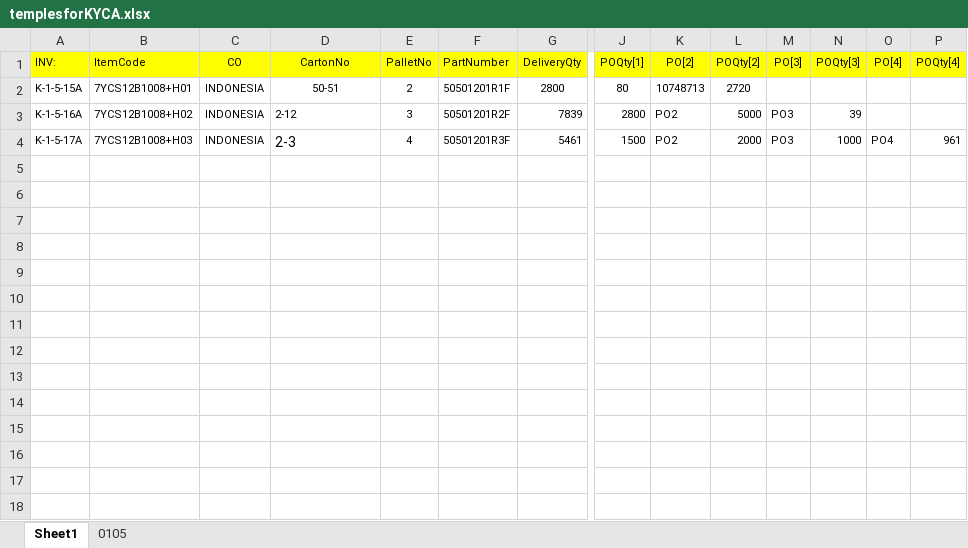
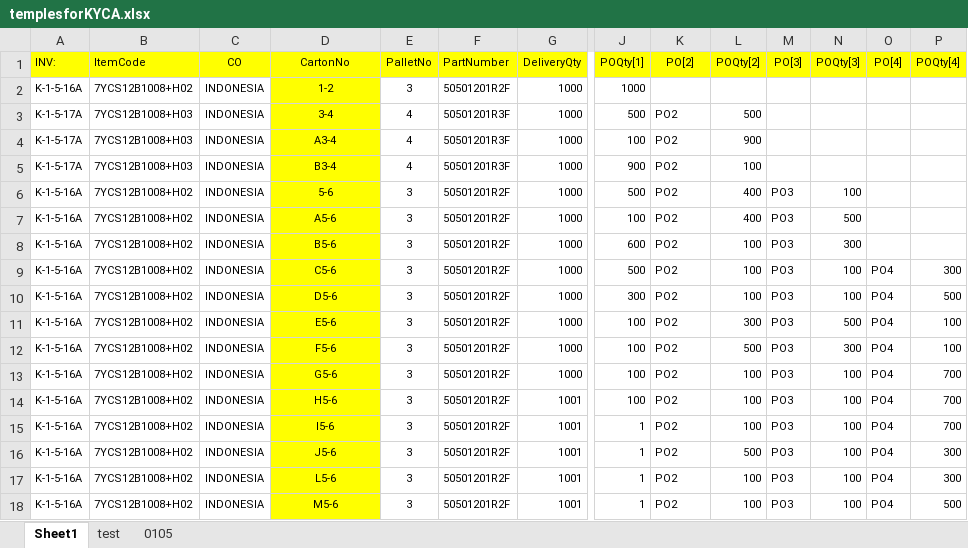
Before and after one commit to xlgwr/pie, an Excel workbook: FrmPIE/0temple/templesforKYCA.xlsx, sheet Sheet1, drawn as a sheet; only a part is shown, gaps mark what is left out; values as stored, in another font and other column widths than the file's, no borders; removed rows and columns are numbered as before the commit, all else as after; rows hold the shown columns only; the diff names each change by its address in the sheet, - before the commit and + after, or states it on an @@ line.

Commit message:
fix bug for kyca 2

```diff
--- a/FrmPIE/0temple/templesforKYCA.xlsx (sheet Sheet1)
+++ b/FrmPIE/0temple/templesforKYCA.xlsx (sheet Sheet1)
+sheet tab: test
-row 2: K-1-5-15A | 7YCS12B1008+H01 | INDONESIA | 50-51 | 2 | 50501201R1F | 2800 | 80 | 10748713 | 2720
-D2 (CartonNo): 2-12
+D2 (CartonNo): 1-2
@@ D2:D3 fill: none → #FFFF00, alignment: left → center @@
-G2 (DeliveryQty): 7839
+G2 (DeliveryQty): 1000
-J2 (POQty[1]): 2800
+J2 (POQty[1]): 1000
-K2 (PO[2]): PO2
+K2 (PO[2]): (empty)
-L2 (POQty[2]): 5000
+L2 (POQty[2]): (empty)
-M2:M3 (PO[3]): PO3
+M2:M3 (PO[3]): (empty)
-N2 (POQty[3]): 39
+N2 (POQty[3]): (empty)
-D3 (CartonNo): 2-3
+D3 (CartonNo): 3-4
@@ D3 text size: smaller @@
-G3 (DeliveryQty): 5461
+G3 (DeliveryQty): 1000
-J3 (POQty[1]): 1500
+J3 (POQty[1]): 500
-L3 (POQty[2]): 2000
+L3 (POQty[2]): 500
-N3 (POQty[3]): 1000
+N3 (POQty[3]): (empty)
-O3 (PO[4]): PO4
+O3 (PO[4]): (empty)
-P3 (POQty[4]): 961
+P3 (POQty[4]): (empty)
+row 4: K-1-5-17A | 7YCS12B1008+H03 | INDONESIA | A3-4 | 4 | 50501201R3F | 1000 | 100 | PO2 | 900
+row 5: K-1-5-17A | 7YCS12B1008+H03 | INDONESIA | B3-4 | 4 | 50501201R3F | 1000 | 900 | PO2 | 100
+row 6: K-1-5-16A | 7YCS12B1008+H02 | INDONESIA | 5-6 | 3 | 50501201R2F | 1000 | 500 | PO2 | 400 | PO3 | 100
+row 7: K-1-5-16A | 7YCS12B1008+H02 | INDONESIA | A5-6 | 3 | 50501201R2F | 1000 | 100 | PO2 | 400 | PO3 | 500
+row 8: K-1-5-16A | 7YCS12B1008+H02 | INDONESIA | B5-6 | 3 | 50501201R2F | 1000 | 600 | PO2 | 100 | PO3 | 300
+row 9: K-1-5-16A | 7YCS12B1008+H02 | INDONESIA | C5-6 | 3 | 50501201R2F | 1000 | 500 | PO2 | 100 | PO3 | 100 | PO4 | 300
+row 10: K-1-5-16A | 7YCS12B1008+H02 | INDONESIA | D5-6 | 3 | 50501201R2F | 1000 | 300 | PO2 | 100 | PO3 | 100 | PO4 | 500
+row 11: K-1-5-16A | 7YCS12B1008+H02 | INDONESIA | E5-6 | 3 | 50501201R2F | 1000 | 100 | PO2 | 300 | PO3 | 500 | PO4 | 100
+row 12: K-1-5-16A | 7YCS12B1008+H02 | INDONESIA | F5-6 | 3 | 50501201R2F | 1000 | 100 | PO2 | 500 | PO3 | 300 | PO4 | 100
+row 13: K-1-5-16A | 7YCS12B1008+H02 | INDONESIA | G5-6 | 3 | 50501201R2F | 1000 | 100 | PO2 | 100 | PO3 | 100 | PO4 | 700
+row 14: K-1-5-16A | 7YCS12B1008+H02 | INDONESIA | H5-6 | 3 | 50501201R2F | 1001 | 100 | PO2 | 100 | PO3 | 100 | PO4 | 700
+row 15: K-1-5-16A | 7YCS12B1008+H02 | INDONESIA | I5-6 | 3 | 50501201R2F | 1001 | 1 | PO2 | 100 | PO3 | 100 | PO4 | 700
+row 16: K-1-5-16A | 7YCS12B1008+H02 | INDONESIA | J5-6 | 3 | 50501201R2F | 1001 | 1 | PO2 | 500 | PO3 | 100 | PO4 | 300
+row 17: K-1-5-16A | 7YCS12B1008+H02 | INDONESIA | L5-6 | 3 | 50501201R2F | 1001 | 1 | PO2 | 100 | PO3 | 100 | PO4 | 300
+row 18: K-1-5-16A | 7YCS12B1008+H02 | INDONESIA | M5-6 | 3 | 50501201R2F | 1001 | 1 | PO2 | 100 | PO3 | 100 | PO4 | 500
```
Also changed, not shown: 2 other files.
